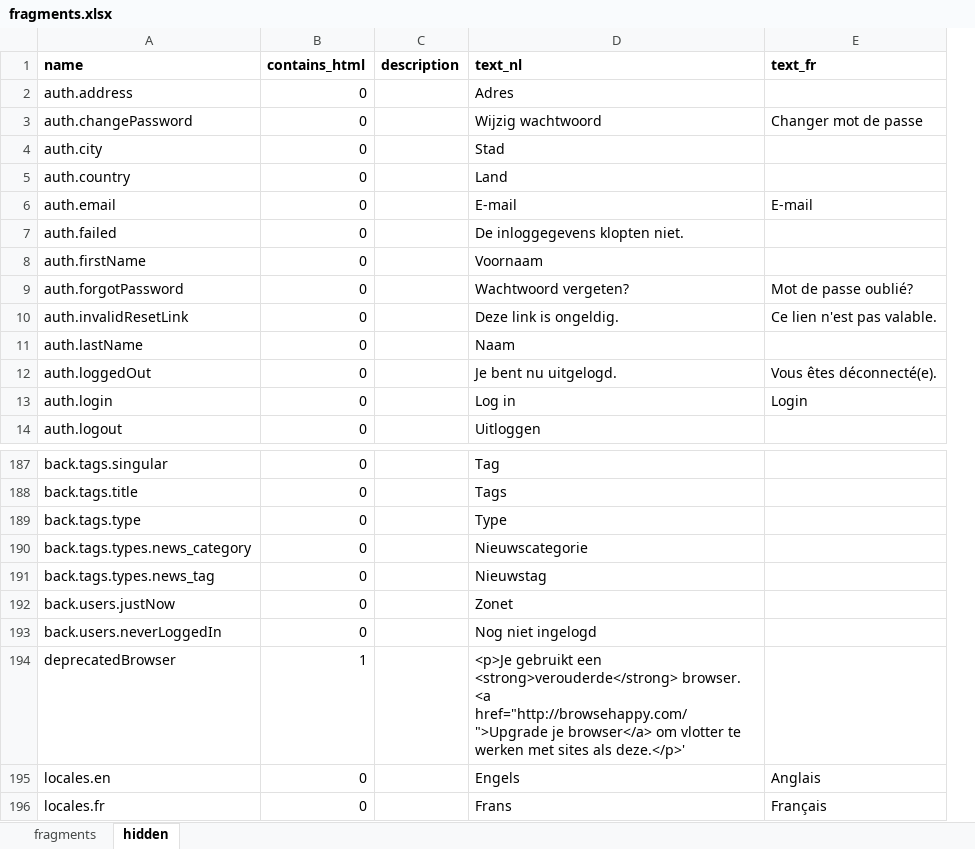
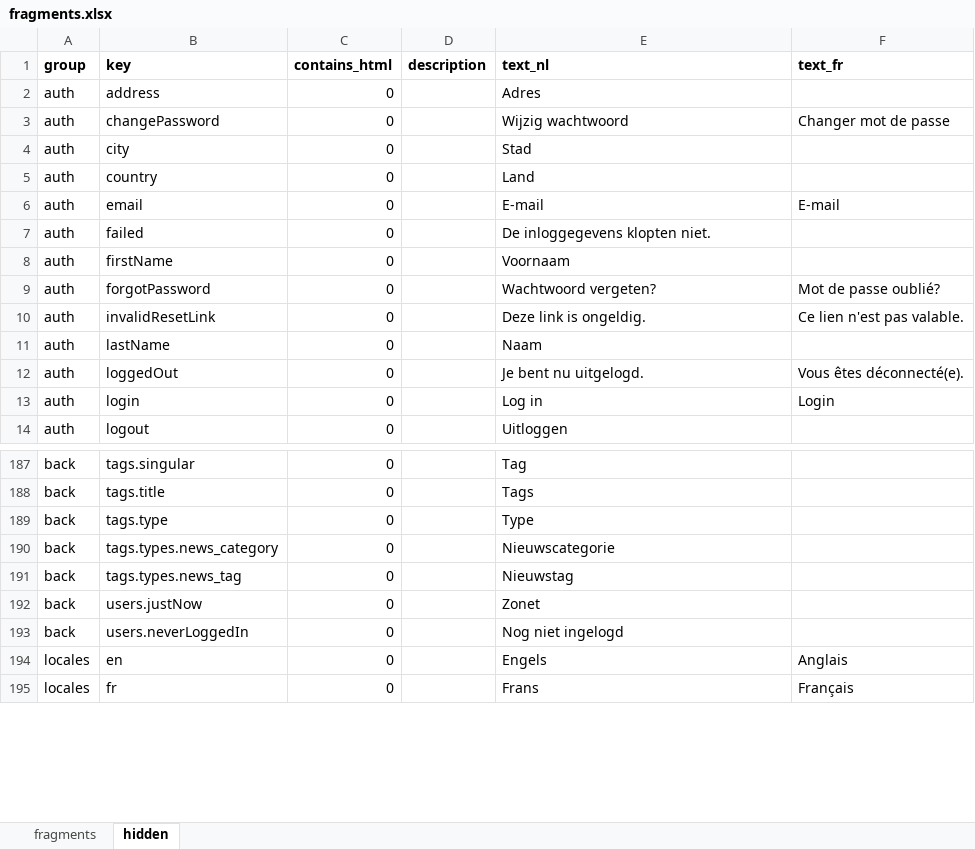
Before and after one commit to spatie/blender, an Excel workbook: database/seeds/data/fragments.xlsx, sheet hidden, drawn as a sheet; only a part is shown, gaps mark what is left out; values as stored, in another font and other column widths than the file's, no borders; removed rows and columns are numbered as before the commit, all else as after; the diff names each change by its address in the sheet, - before the commit and + after, or states it on an @@ line.

```diff
--- a/database/seeds/data/fragments.xlsx (sheet hidden)
+++ b/database/seeds/data/fragments.xlsx (sheet hidden)
-column A (name), rows 2-14: auth.address | auth.changePassword | auth.city | auth.country | auth.email | auth.failed | auth.firstName | auth.forgotPassword | auth.invalidResetLink | auth.lastName | auth.loggedOut | auth.login | auth.logout; rows 187-193: back.tags.singular | back.tags.title | back.tags.type | back.tags.types.news_category | back.tags.types.news_tag | back.users.justNow | back.users.neverLoggedIn; rows 195-196: locales.en | locales.fr
+column A (group), rows 2-14: all auth; rows 187-195: back | back | back | back | back | back | back | locales | locales
+column B (key), rows 2-14: address | changePassword | city | country | email | failed | firstName | forgotPassword | invalidResetLink | lastName | loggedOut | login | logout; rows 187-195: tags.singular | tags.title | tags.type | tags.types.news_category | tags.types.news_tag | users.justNow | users.neverLoggedIn | en | fr
-row 194: deprecatedBrowser | 1 |  | <p>Je gebruikt een <strong>verouderde</strong> browser. <a href="http://browsehappy.com/">Upgrade je browser</a> om vlotter te werken met sites als deze.</p>'
```
Also changed, not shown: sheet fragments.
